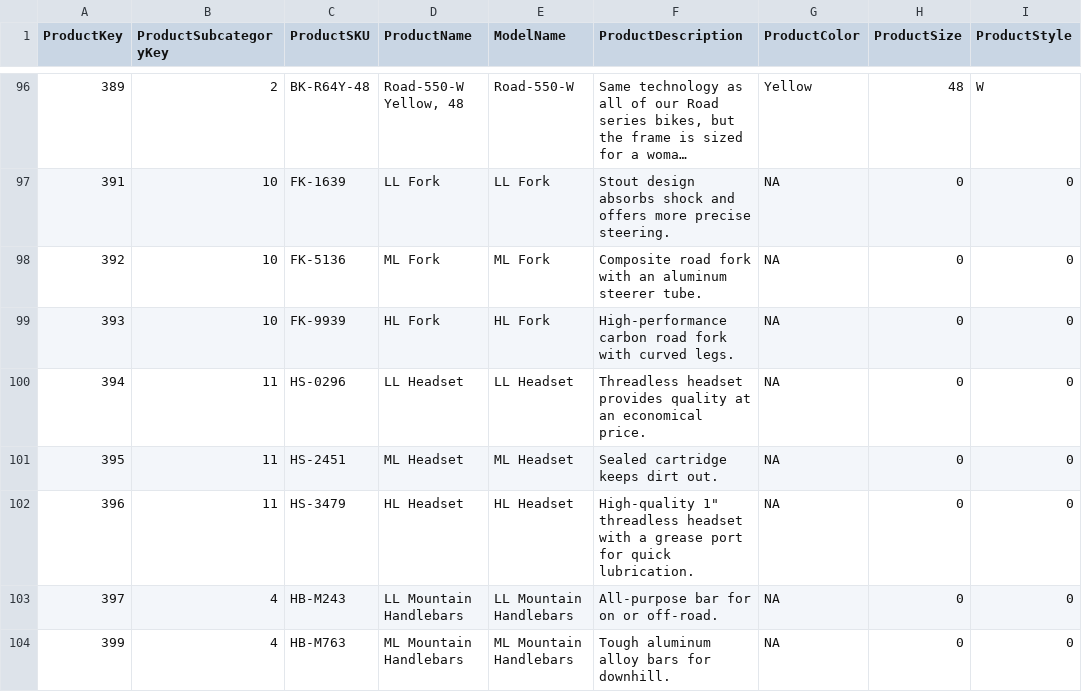
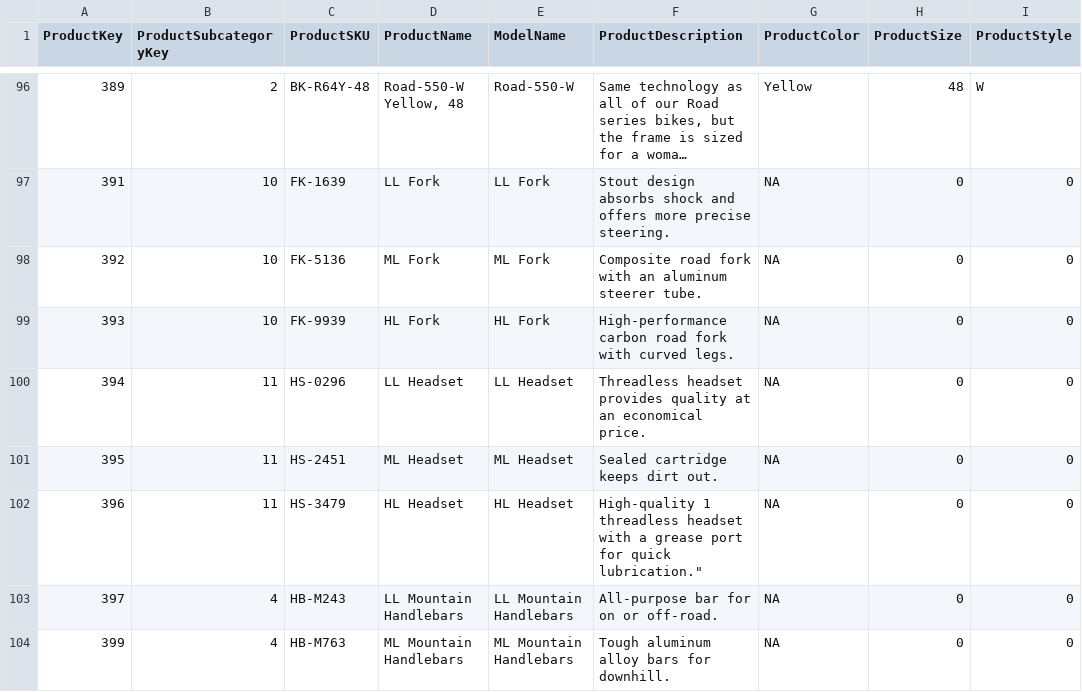
Before and after one commit to yash-vishwakarma12/Fabric-Tutorial, a CSV file: Data/AdventureWorks_Products.csv, drawn as a sheet; only a part is shown, gaps mark what is left out; long unchanged cells end in …; the diff names each change by its address in the sheet, - before the commit and + after, or states it on an @@ line.

Commit message:
Update AdventureWorks_Products.csv

```diff
--- a/Data/AdventureWorks_Products.csv
+++ b/Data/AdventureWorks_Products.csv
-F102 (ProductDescription): High-quality 1" threadless headset with a grease port for quick lubrication.
+F102 (ProductDescription): High-quality 1 threadless headset with a grease port for quick lubrication."
```
